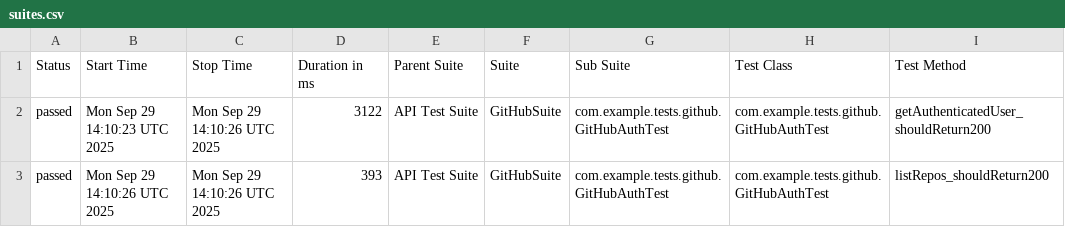
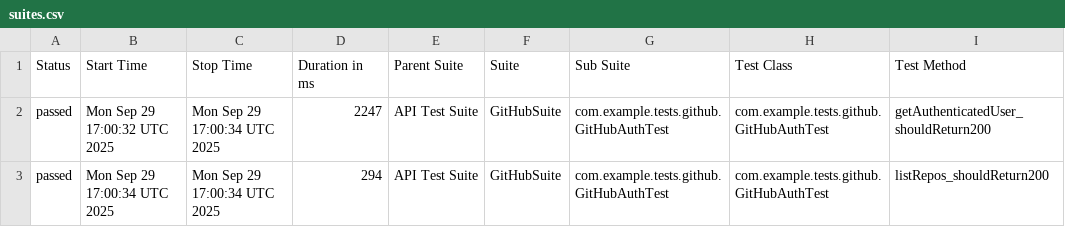
Before and after one commit to abhishekkiran24-crypto/restassured-showcase, a CSV file: data/suites.csv, drawn as a sheet; only a part is shown; the diff names each change by its address in the sheet, - before the commit and + after, or states it on an @@ line.

```diff
--- a/data/suites.csv
+++ b/data/suites.csv
-B2 (Start Time): Mon Sep 29 14:10:23 UTC 2025
+B2 (Start Time): Mon Sep 29 17:00:32 UTC 2025
-C2:C3 (Stop Time): Mon Sep 29 14:10:26 UTC 2025
+C2:C3 (Stop Time): Mon Sep 29 17:00:34 UTC 2025
-D2 (Duration in ms): 3122
+D2 (Duration in ms): 2247
-B3 (Start Time): Mon Sep 29 14:10:26 UTC 2025
+B3 (Start Time): Mon Sep 29 17:00:34 UTC 2025
-D3 (Duration in ms): 393
+D3 (Duration in ms): 294
```
Also changed, not shown: 19 other files.
